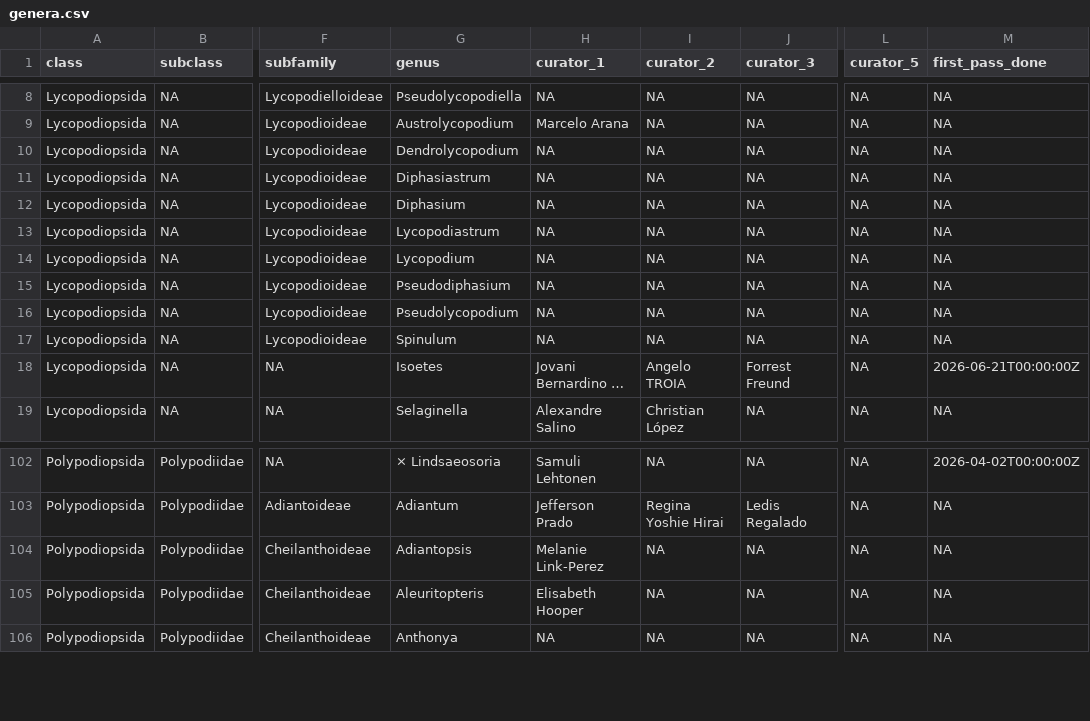
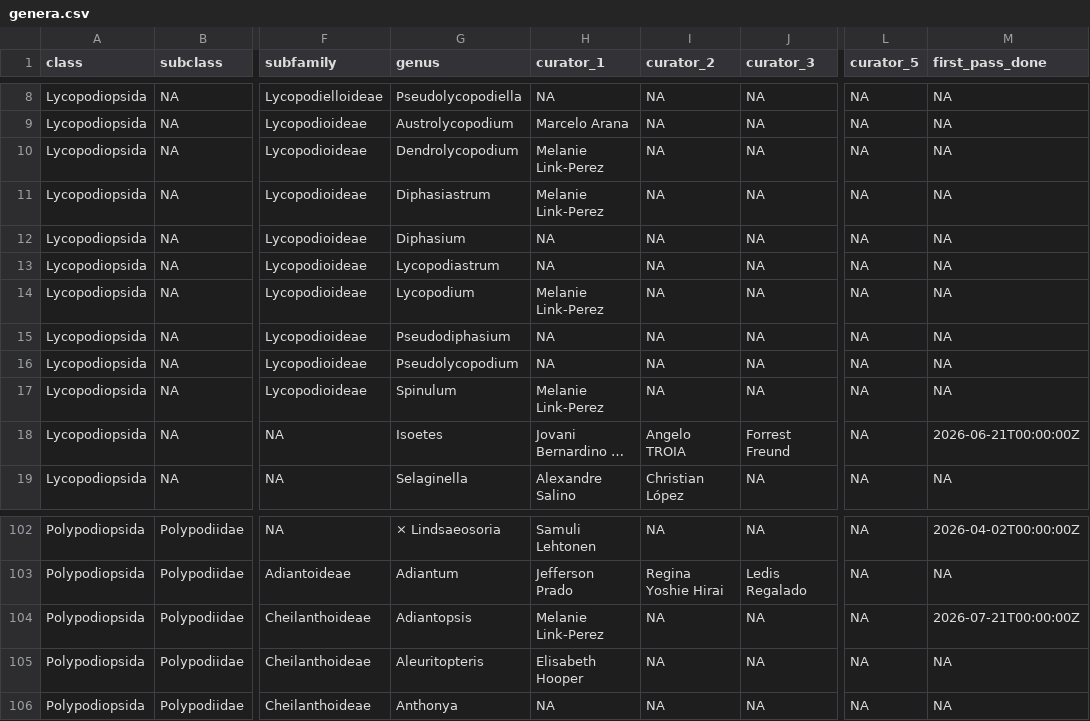
Before and after one commit to pteridogroup/ppg-curators, a CSV file: data/genera.csv, drawn as a sheet; only a part is shown, gaps mark what is left out; long unchanged cells end in …; the diff names each change by its address in the sheet, - before the commit and + after, or states it on an @@ line.

```diff
--- a/data/genera.csv
+++ b/data/genera.csv
-H10:H11 (curator_1): NA
+H10:H11 (curator_1): Melanie Link-Perez
-H14 (curator_1): NA
+H14 (curator_1): Melanie Link-Perez
-H17 (curator_1): NA
+H17 (curator_1): Melanie Link-Perez
-M104 (first_pass_done): NA
+M104 (first_pass_done): 2026-07-21T00:00:00Z
```
